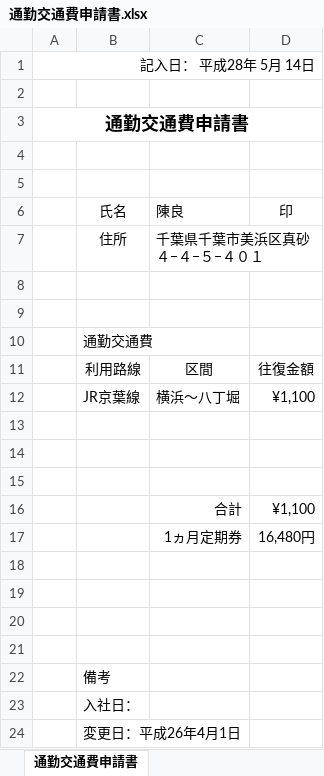
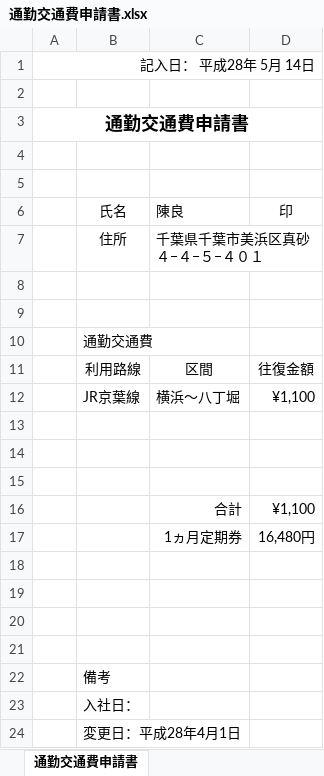
Before and after one commit to gthr2000/TestRepository2, an Excel workbook: 通勤交通費申請書.xlsx, sheet 通勤交通費申請書, drawn as a sheet; values as stored, in another font and other column widths than the file's, no borders; the diff names each change by its address in the sheet, - before the commit and + after, or states it on an @@ line.

Commit message:
一回目branchコミット

```diff
--- a/通勤交通費申請書.xlsx (sheet 通勤交通費申請書)
+++ b/通勤交通費申請書.xlsx (sheet 通勤交通費申請書)
-B24: 変更日：平成26年4月1日
+B24: 変更日：平成28年4月1日
```
